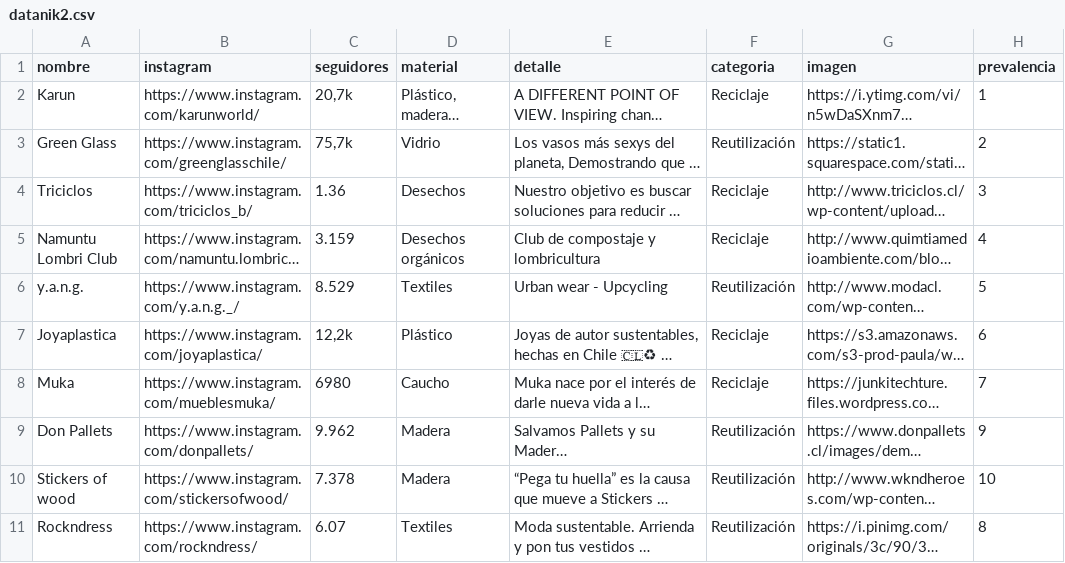
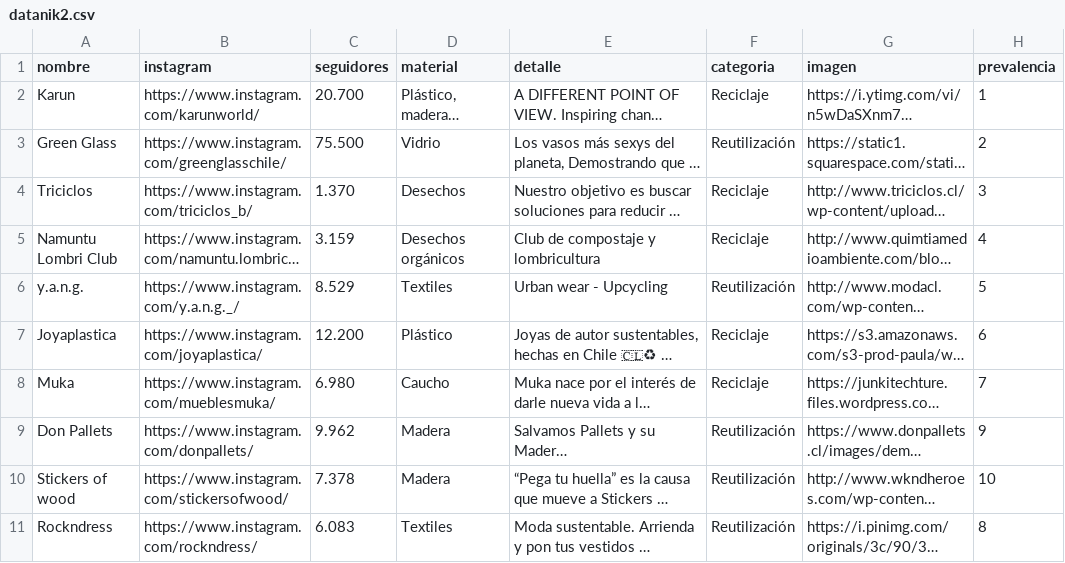
Before and after one commit to npmarchant/Prueba, a CSV file: datanik2.csv, drawn as a sheet; long unchanged cells end in …; the diff names each change by its address in the sheet, - before the commit and + after, or states it on an @@ line.

Commit message:
Update datanik2.csv

```diff
--- a/datanik2.csv
+++ b/datanik2.csv
-C2 (seguidores): 20,7k
+C2 (seguidores): 20.700
-C3 (seguidores): 75,7k
+C3 (seguidores): 75.500
-C4 (seguidores): 1.36
+C4 (seguidores): 1.370
-C7 (seguidores): 12,2k
+C7 (seguidores): 12.200
-C8 (seguidores): 6980
+C8 (seguidores): 6.980
-C11 (seguidores): 6.07
+C11 (seguidores): 6.083
```
